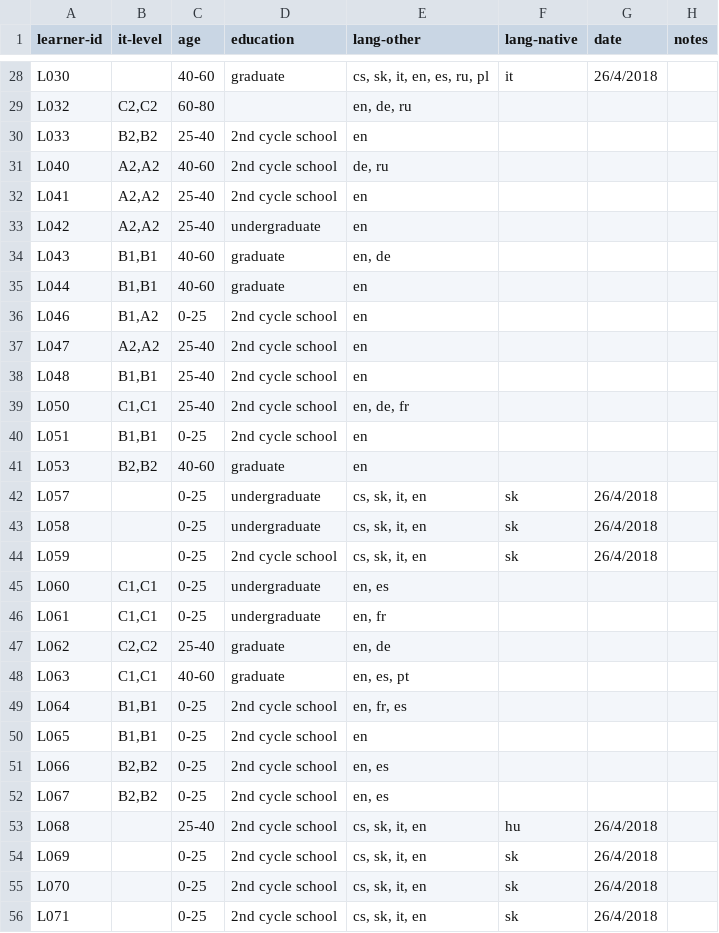
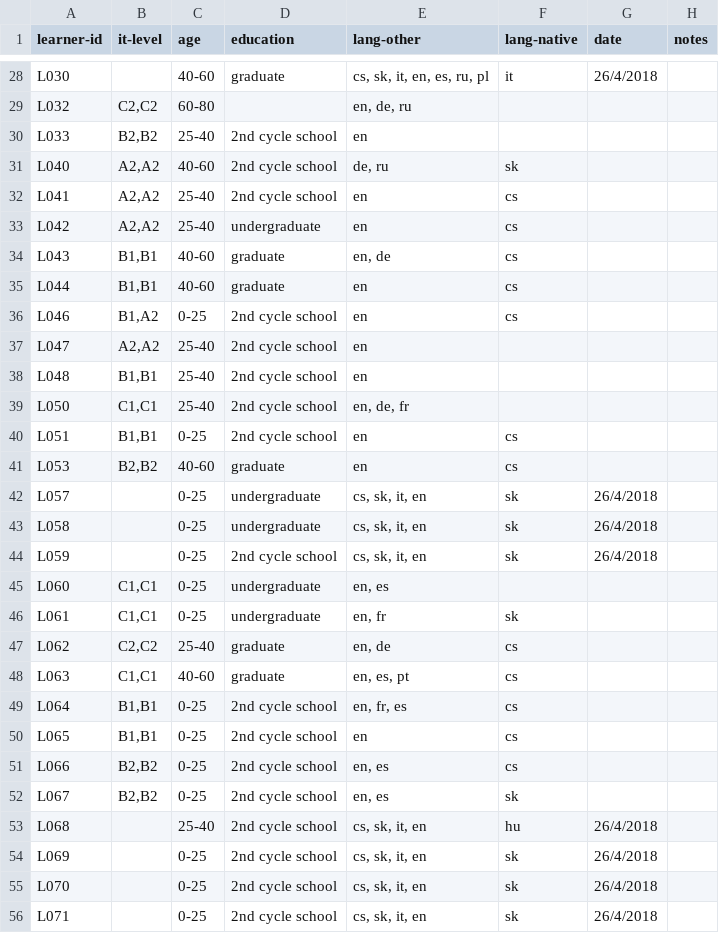
Before and after one commit to Czech-IT/Czech-IT.github.io, a CSV file: _data/learners.csv, drawn as a sheet; only a part is shown, gaps mark what is left out; the diff covers the shown part only.

```diff
--- a/_data/learners.csv
+++ b/_data/learners.csv
@@ -30,8 +30,8 @@ L032,"C2,C2",60-80,,"en, de, ru",,,
 L033,"B2,B2",25-40,2nd cycle school,en,,,
-L040,"A2,A2",40-60,2nd cycle school,"de, ru",,,
-L041,"A2,A2",25-40,2nd cycle school,en,,,
-L042,"A2,A2",25-40,undergraduate,en,,,
-L043,"B1,B1",40-60,graduate,"en, de",,,
-L044,"B1,B1",40-60,graduate,en,,,
-L046,"B1,A2",0-25,2nd cycle school,en,,,
+L040,"A2,A2",40-60,2nd cycle school,"de, ru",sk,,
+L041,"A2,A2",25-40,2nd cycle school,en,cs,,
+L042,"A2,A2",25-40,undergraduate,en,cs,,
+L043,"B1,B1",40-60,graduate,"en, de",cs,,
+L044,"B1,B1",40-60,graduate,en,cs,,
+L046,"B1,A2",0-25,2nd cycle school,en,cs,,
 L047,"A2,A2",25-40,2nd cycle school,en,,,
@@ -39,4 +39,4 @@ L048,"B1,B1",25-40,2nd cycle school,en,,,
 L050,"C1,C1",25-40,2nd cycle school,"en, de, fr",,,
-L051,"B1,B1",0-25,2nd cycle school,en,,,
-L053,"B2,B2",40-60,graduate,en,,,
+L051,"B1,B1",0-25,2nd cycle school,en,cs,,
+L053,"B2,B2",40-60,graduate,en,cs,,
 L057,,0-25,undergraduate,"cs, sk, it, en",sk,26/4/2018,
@@ -45,9 +45,9 @@ L059,,0-25,2nd cycle school,"cs, sk, it, en",sk,26/4/2018,
 L060,"C1,C1",0-25,undergraduate,"en, es",,,
-L061,"C1,C1",0-25,undergraduate,"en, fr",,,
-L062,"C2,C2",25-40,graduate,"en, de",,,
-L063,"C1,C1",40-60,graduate,"en, es, pt",,,
-L064,"B1,B1",0-25,2nd cycle school,"en, fr, es",,,
-L065,"B1,B1",0-25,2nd cycle school,en,,,
-L066,"B2,B2",0-25,2nd cycle school,"en, es",,,
-L067,"B2,B2",0-25,2nd cycle school,"en, es",,,
+L061,"C1,C1",0-25,undergraduate,"en, fr",sk,,
+L062,"C2,C2",25-40,graduate,"en, de",cs,,
+L063,"C1,C1",40-60,graduate,"en, es, pt",cs,,
+L064,"B1,B1",0-25,2nd cycle school,"en, fr, es",cs,,
+L065,"B1,B1",0-25,2nd cycle school,en,cs,,
+L066,"B2,B2",0-25,2nd cycle school,"en, es",cs,,
+L067,"B2,B2",0-25,2nd cycle school,"en, es",sk,,
 L068,,25-40,2nd cycle school,"cs, sk, it, en",hu,26/4/2018,
```
Also changed, not shown: 23 edited cells elsewhere in this file, 1 other file.
